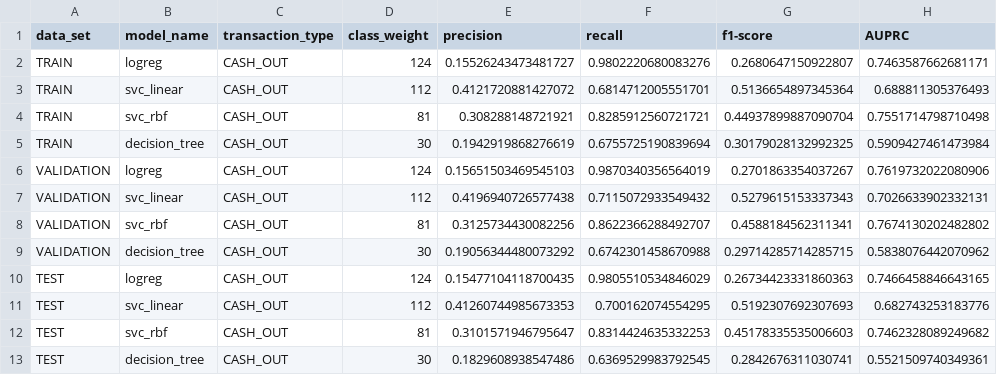
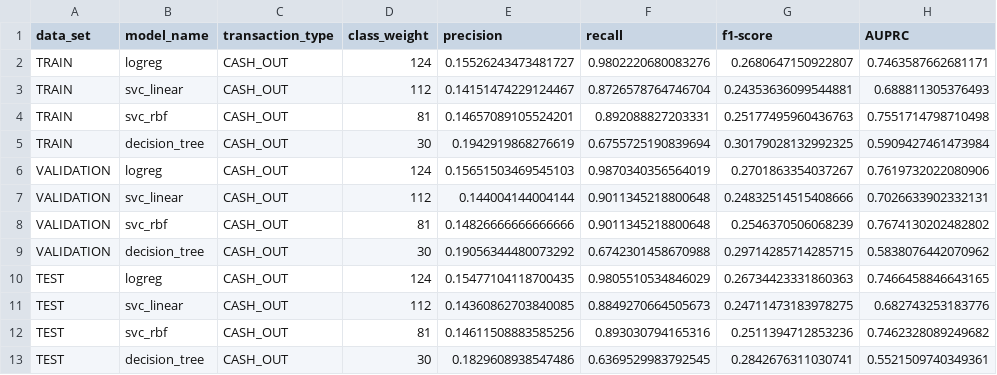
Before and after one commit to salfaris/financial-fraud-detection, a CSV file: experimentation/reproduce_oza_2018/output/result/result_auprc_CASH_OUT.csv, drawn as a sheet.

Commit message:
update: auprc result with the y_score compute fix in evaluate between models

```diff
--- a/experimentation/reproduce_oza_2018/output/result/result_auprc_CASH_OUT.csv
+++ b/experimentation/reproduce_oza_2018/output/result/result_auprc_CASH_OUT.csv
@@ -2,12 +2,12 @@ data_set,model_name,transaction_type,class_weight,precision,recall,f1-score,AUPR
 TRAIN,logreg,CASH_OUT,124,0.15526243473481727,0.9802220680083276,0.2680647150922807,0.7463587662681171
-TRAIN,svc_linear,CASH_OUT,112,0.4121720881427072,0.6814712005551701,0.5136654897345364,0.688811305376493
-TRAIN,svc_rbf,CASH_OUT,81,0.308288148721921,0.8285912560721721,0.44937899887090704,0.7551714798710498
+TRAIN,svc_linear,CASH_OUT,112,0.14151474229124467,0.8726578764746704,0.24353636099544881,0.688811305376493
+TRAIN,svc_rbf,CASH_OUT,81,0.14657089105524201,0.892088827203331,0.25177495960436763,0.7551714798710498
 TRAIN,decision_tree,CASH_OUT,30,0.1942919868276619,0.6755725190839694,0.30179028132992325,0.5909427461473984
 VALIDATION,logreg,CASH_OUT,124,0.15651503469545103,0.9870340356564019,0.2701863354037267,0.7619732022080906
-VALIDATION,svc_linear,CASH_OUT,112,0.4196940726577438,0.7115072933549432,0.5279615153337343,0.7026633902332131
-VALIDATION,svc_rbf,CASH_OUT,81,0.3125734430082256,0.8622366288492707,0.4588184562311341,0.7674130202482802
+VALIDATION,svc_linear,CASH_OUT,112,0.144004144004144,0.9011345218800648,0.24832514515408666,0.7026633902332131
+VALIDATION,svc_rbf,CASH_OUT,81,0.14826666666666666,0.9011345218800648,0.2546370506068239,0.7674130202482802
 VALIDATION,decision_tree,CASH_OUT,30,0.19056344480073292,0.6742301458670988,0.29714285714285715,0.5838076442070962
 TEST,logreg,CASH_OUT,124,0.15477104118700435,0.9805510534846029,0.26734423331860363,0.7466458846643165
-TEST,svc_linear,CASH_OUT,112,0.41260744985673353,0.700162074554295,0.5192307692307693,0.682743253183776
-TEST,svc_rbf,CASH_OUT,81,0.3101571946795647,0.8314424635332253,0.45178335535006603,0.7462328089249682
+TEST,svc_linear,CASH_OUT,112,0.14360862703840085,0.8849270664505673,0.24711473183978275,0.682743253183776
+TEST,svc_rbf,CASH_OUT,81,0.14611508883585256,0.893030794165316,0.2511394712853236,0.7462328089249682
 TEST,decision_tree,CASH_OUT,30,0.1829608938547486,0.6369529983792545,0.2842676311030741,0.5521509740349361
```
Also changed, not shown: experimentation/reproduce_oza_2018/output/result/result_auprc_TRANSFER.csv.
